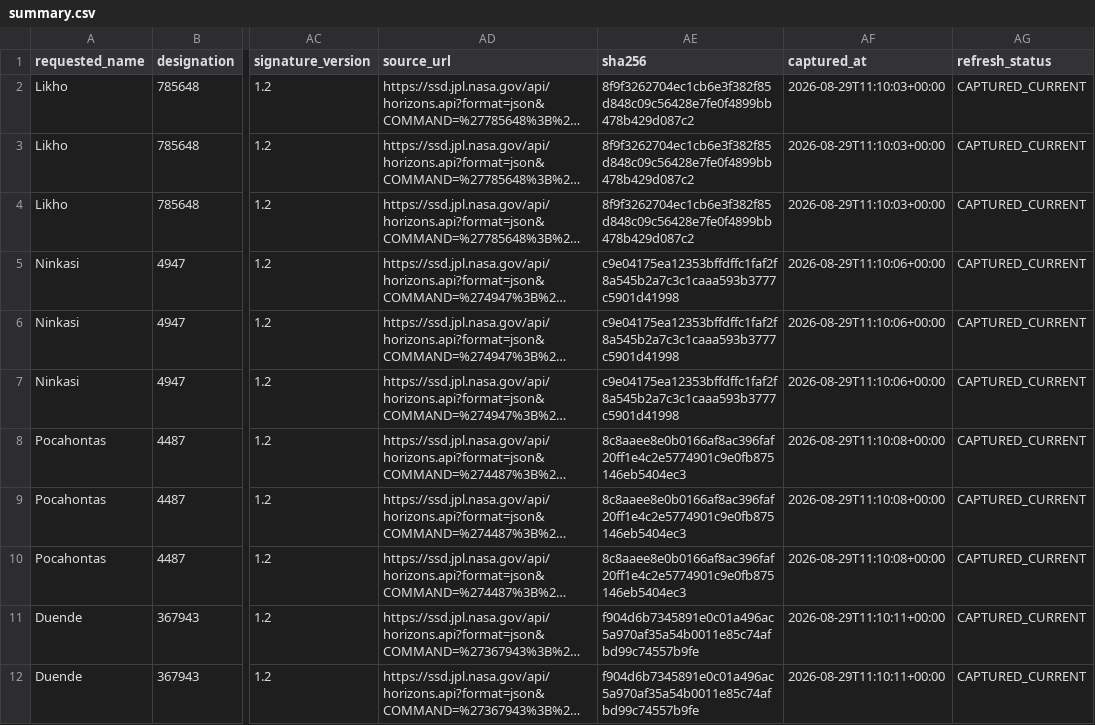
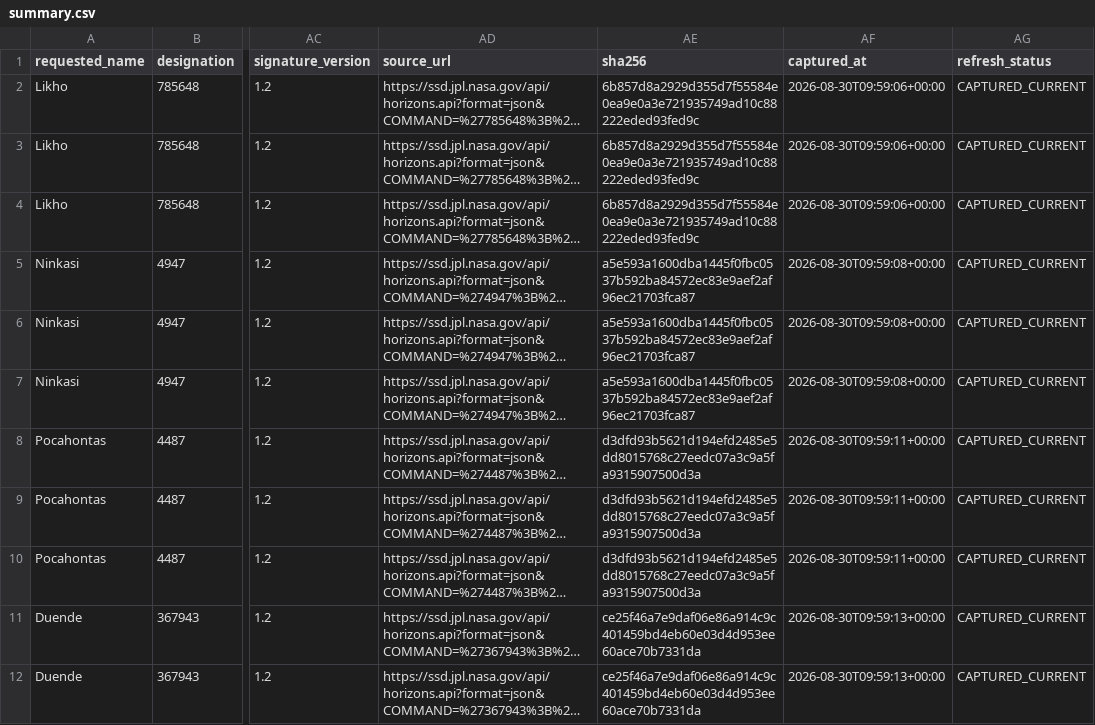
Before and after one commit to achillesromer-coder/Data, a CSV file: data/jpl/neighbours/horizons/latest/summary.csv, drawn as a sheet; only a part is shown, gaps mark what is left out; long unchanged cells end in …; the diff covers the shown part only; the diff names each change by its address in the sheet, - before the commit and + after, or states it on an @@ line.

```diff
--- a/data/jpl/neighbours/horizons/latest/summary.csv
+++ b/data/jpl/neighbours/horizons/latest/summary.csv
-AE2:AE4 (sha256): 8f9f3262704ec1cb6e3f382f85d848c09c56428e7fe0f4899bb478b429d087c2
+AE2:AE4 (sha256): 6b857d8a2929d355d7f55584e0ea9e0a3e721935749ad10c88222eded93fed9c
-AF2:AF4 (captured_at): 2026-08-29T11:10:03+00:00
+AF2:AF4 (captured_at): 2026-08-30T09:59:06+00:00
-AE5:AE7 (sha256): c9e04175ea12353bffdffc1faf2f8a545b2a7c3c1caaa593b3777c5901d41998
+AE5:AE7 (sha256): a5e593a1600dba1445f0fbc0537b592ba84572ec83e9aef2af96ec21703fca87
-AF5:AF7 (captured_at): 2026-08-29T11:10:06+00:00
+AF5:AF7 (captured_at): 2026-08-30T09:59:08+00:00
-AE8:AE10 (sha256): 8c8aaee8e0b0166af8ac396faf20ff1e4c2e5774901c9e0fb875146eb5404ec3
+AE8:AE10 (sha256): d3dfd93b5621d194efd2485e5dd8015768c27eedc07a3c9a5fa9315907500d3a
-AF8:AF10 (captured_at): 2026-08-29T11:10:08+00:00
+AF8:AF10 (captured_at): 2026-08-30T09:59:11+00:00
-AE11:AE12 (sha256): f904d6b7345891e0c01a496ac5a970af35a54b0011e85c74afbd99c74557b9fe
+AE11:AE12 (sha256): ce25f46a7e9daf06e86a914c9c401459bd4eb60e03d4d953ee60ace70b7331da
-AF11:AF12 (captured_at): 2026-08-29T11:10:11+00:00
+AF11:AF12 (captured_at): 2026-08-30T09:59:13+00:00
```
Also changed, not shown: 104 edited cells elsewhere in this file, data/jpl/horizons/latest/summary.csv, data/jpl/neighbours/sbdb/latest/summary.csv, 29 other files.
